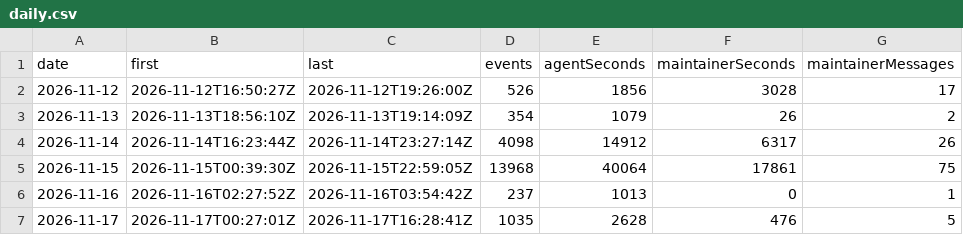
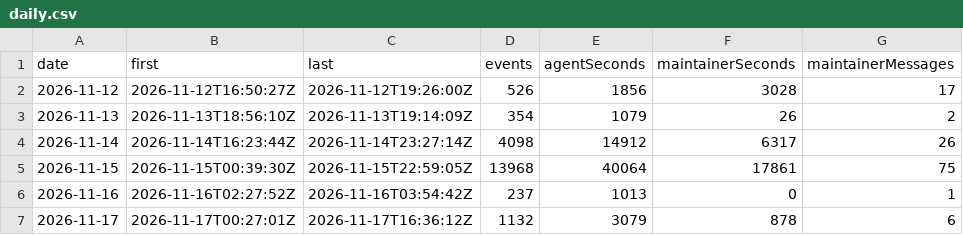
Before and after one commit to betsalel-williamson/ncurses, a CSV file: site/data/session/daily.csv, drawn as a sheet.

```diff
--- a/site/data/session/daily.csv
+++ b/site/data/session/daily.csv
@@ -6,2 +6,2 @@ date,first,last,events,agentSeconds,maintainerSeconds,maintainerMessages
 2026-11-16,2026-11-16T02:27:52Z,2026-11-16T03:54:42Z,237,1013,0,1
-2026-11-17,2026-11-17T00:27:01Z,2026-11-17T16:28:41Z,1035,2628,476,5
+2026-11-17,2026-11-17T00:27:01Z,2026-11-17T16:36:12Z,1132,3079,878,6
```
Also changed, not shown: 2 other files.
